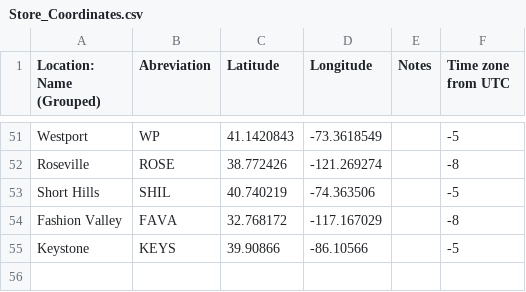
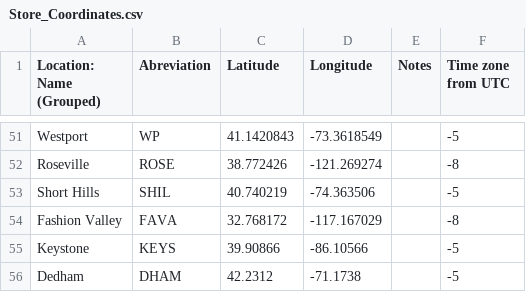
Before and after one commit to weatherman3/Weather, a CSV file: Store_Coordinates.csv, drawn as a sheet; only a part is shown, gaps mark what is left out.

Commit message:
Update Store_Coordinates.csv

```diff
--- a/Store_Coordinates.csv
+++ b/Store_Coordinates.csv
@@ -55 +55,2 @@ Fashion Valley,FAVA,32.768172,-117.167029,,-8
 Keystone,KEYS,39.90866,-86.10566,,-5
+Dedham,DHAM,42.2312,-71.1738,,-5
```
